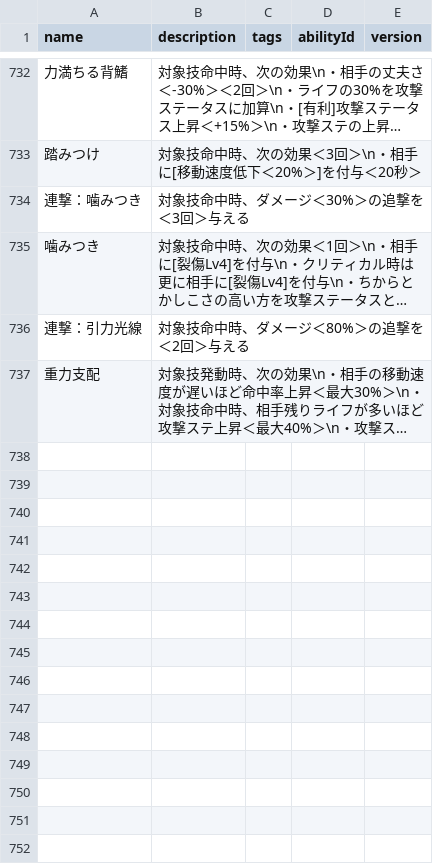
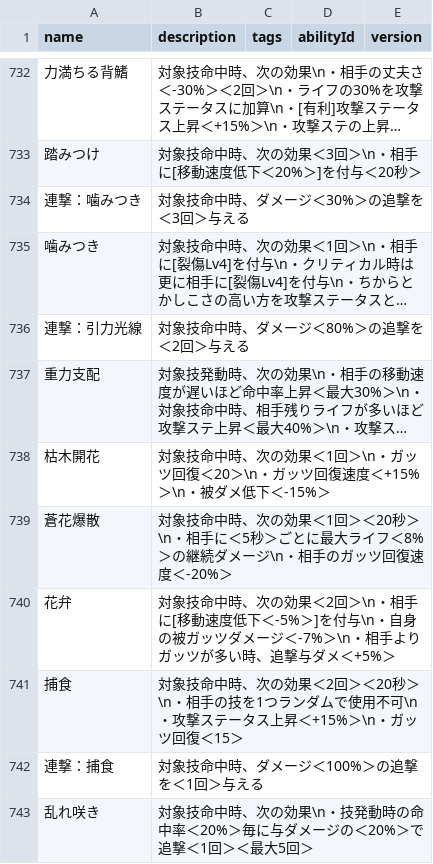
Before and after one commit to oginginlmftv2/line-monster-farm, a TSV file: src/data/_source/skill-abilities.tsv, drawn as a sheet; only a part is shown, gaps mark what is left out; long unchanged cells end in …; the diff names each change by its address in the sheet, - before the commit and + after, or states it on an @@ line.

```diff
--- a/src/data/_source/skill-abilities.tsv
+++ b/src/data/_source/skill-abilities.tsv
+row 738: 枯木開花 | 対象技命中時、次の効果＜1回＞\n・ガッツ回復＜20＞\n・ガッツ回復速度＜+15%＞\n・被ダメ低下＜-15%＞
+row 739: 蒼花爆散 | 対象技命中時、次の効果＜1回＞＜20秒＞\n・相手に＜5秒＞ごとに最大ライフ＜8%＞の継続ダメージ\n・相手のガッツ回復速度＜-20%＞
+row 740: 花弁 | 対象技命中時、次の効果＜2回＞\n・相手に[移動速度低下＜-5%＞]を付与\n・自身の被ガッツダメージ＜-7%＞\n・相手よりガッツが多い時、追撃与ダメ＜+5%＞
+row 741: 捕食 | 対象技命中時、次の効果＜2回＞＜20秒＞\n・相手の技を1つランダムで使用不可\n・攻撃ステータス上昇＜+15%＞\n・ガッツ回復＜15＞
+row 742: 連撃：捕食 | 対象技命中時、ダメージ＜100%＞の追撃を＜1回＞与える
+row 743: 乱れ咲き | 対象技命中時、次の効果\n・技発動時の命中率＜20%＞毎に与ダメージの＜20%＞で追撃＜1回＞＜最大5回＞
```
Also changed, not shown: src/data/_source/skills-plant.tsv, 18 other files.
